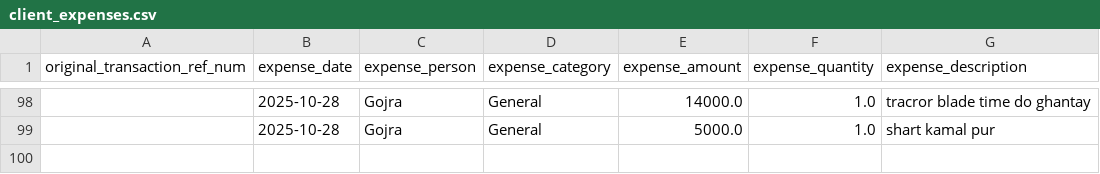
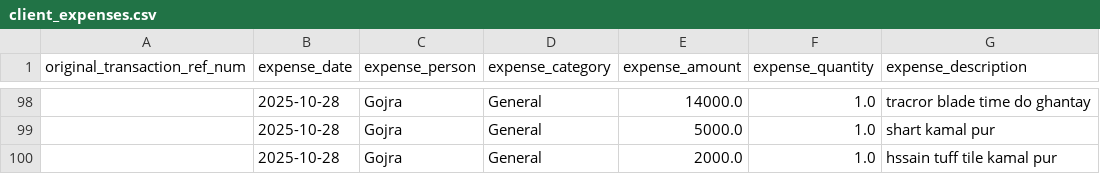
Before and after one commit to WorkProfile-web/payments-summary, a CSV file: client_expenses.csv, drawn as a sheet; only a part is shown, gaps mark what is left out; the diff names each change by its address in the sheet, - before the commit and + after, or states it on an @@ line.

```diff
--- a/client_expenses.csv
+++ b/client_expenses.csv
+row 100:  | 2025-10-28 | Gojra | General | 2000.0 | 1.0 | hssain tuff tile kamal pur
```
Also changed, not shown: 1 other file.
